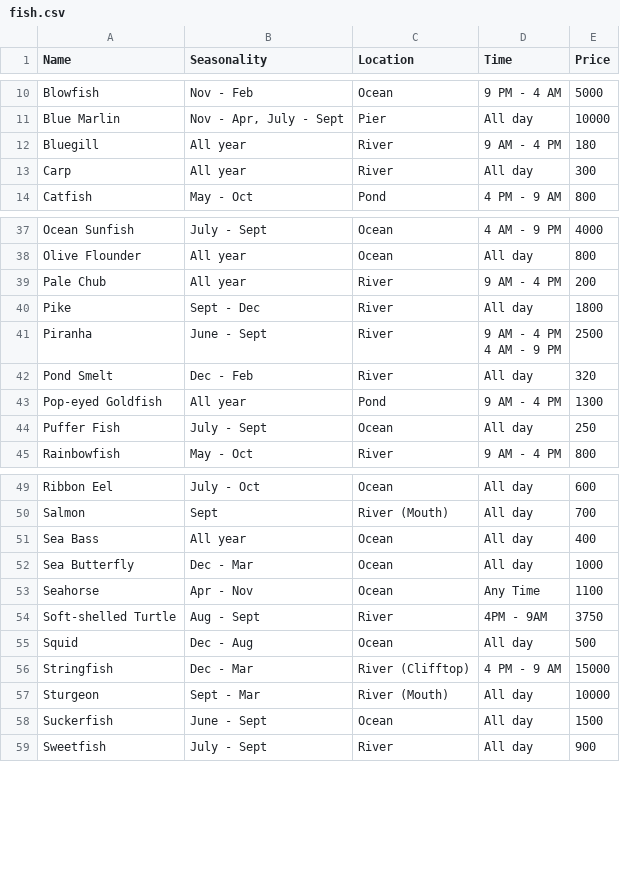
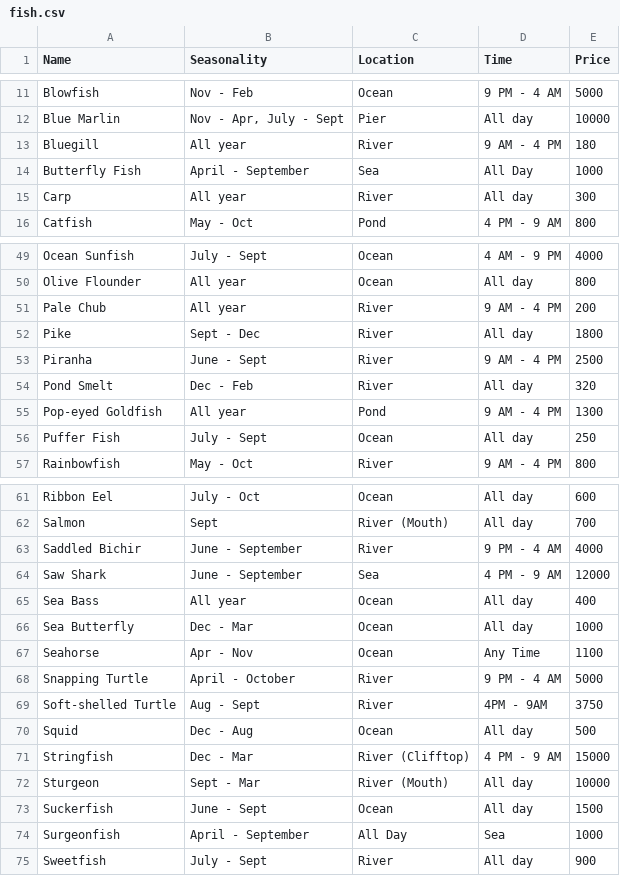
Before and after one commit to jstart/ac-new-horizons-guide, a CSV file: ACNHGuide/fish.csv, drawn as a sheet; only a part is shown, gaps mark what is left out; the diff covers the shown part only.

```diff
--- a/ACNHGuide/fish.csv
+++ b/ACNHGuide/fish.csv
@@ -12,2 +13,3 @@ Blue Marlin,"Nov - Apr, July - Sept",Pier,All day,"10000"
 Bluegill,All year,River,9 AM - 4 PM,180
+Butterfly Fish,April - September,Sea,All Day,1000
 Carp,All year,River,All day,300
@@ -40,4 +52,3 @@ Pale Chub,All year,River,9 AM - 4 PM,200
 Pike,Sept - Dec,River,All day,"1800"
-Piranha,June - Sept,River,"9 AM - 4 PM
-4 AM - 9 PM","2500"
+Piranha,June - Sept,River,9 AM - 4 PM,"2500"
 Pond Smelt,Dec - Feb,River,All day,320
@@ -51,2 +62,4 @@ Ribbon Eel,July - Oct,Ocean,All day,600
 Salmon,Sept,River (Mouth),All day,700
+Saddled Bichir,June - September,River,9 PM - 4 AM,4000
+Saw Shark,June - September,Sea,4 PM - 9 AM,12000
 Sea Bass,All year,Ocean,All day,400
@@ -54,2 +67,3 @@ Sea Butterfly,Dec - Mar,Ocean,All day,"1000"
 Seahorse,Apr - Nov,Ocean,Any Time,"1100"
+Snapping Turtle,April - October,River,9 PM - 4 AM,5000
 Soft-shelled Turtle,Aug - Sept,River,4PM - 9AM,"3750"
@@ -59,2 +73,3 @@ Sturgeon,Sept - Mar,River (Mouth),All day,"10000"
 Suckerfish,June - Sept,Ocean,All day,"1500"
+Surgeonfish,April - September,All Day,Sea,1000
 Sweetfish,July - Sept,River,All day,900
```
Also changed, not shown: 11 added rows elsewhere in this file, ACNHGuide/bugs.csv, 57 other files.
